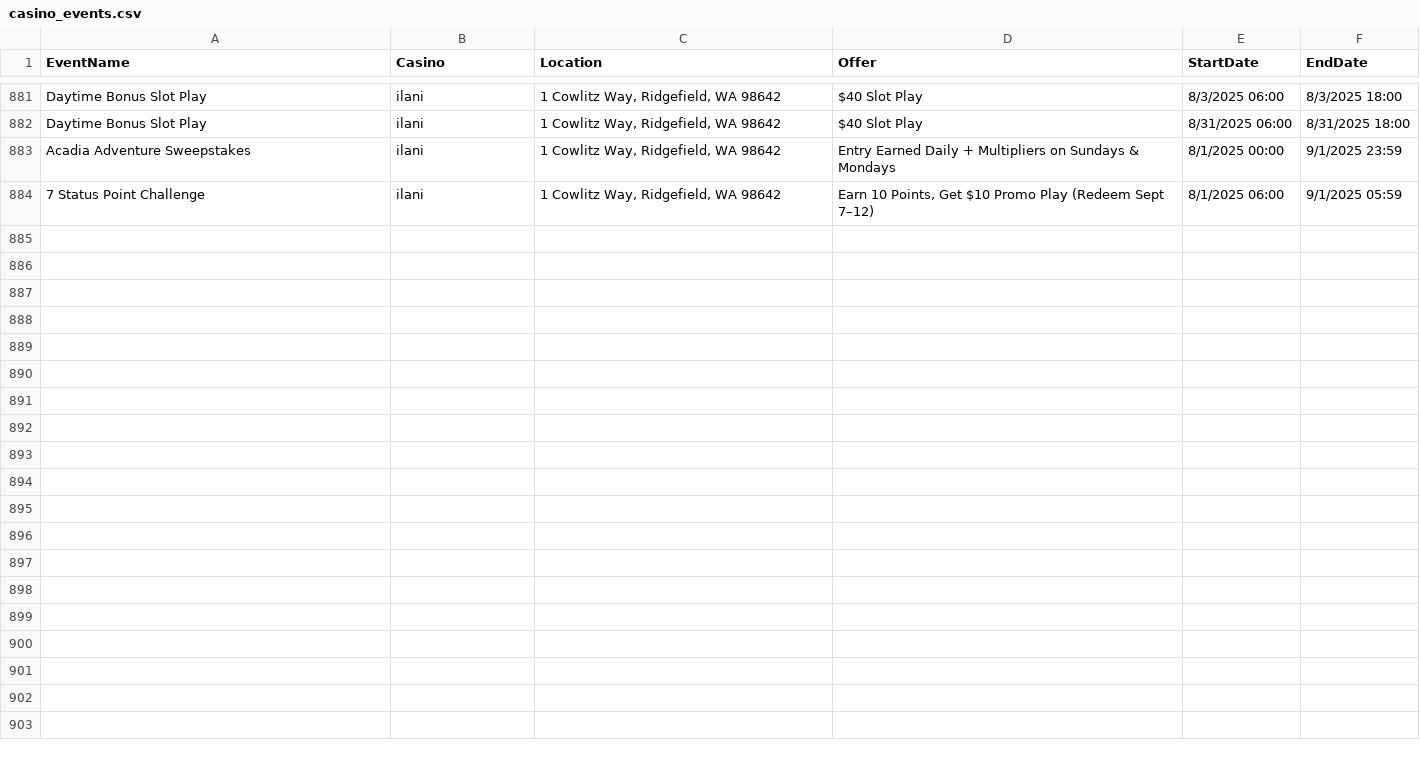
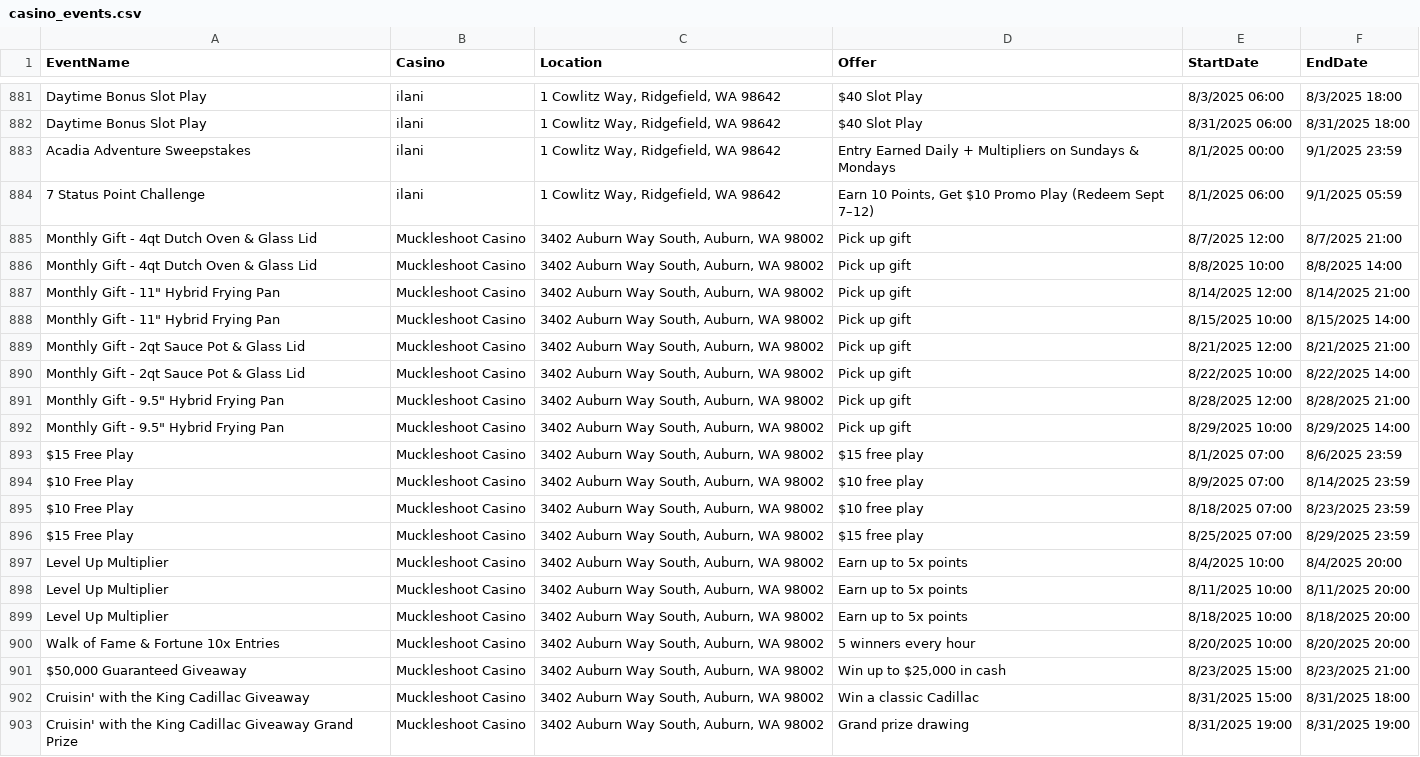
Before and after one commit to waor1990/casino-calendar, a CSV file: data/casino_events.csv, drawn as a sheet; only a part is shown, gaps mark what is left out; the diff covers the shown part only; the diff names each change by its address in the sheet, - before the commit and + after, or states it on an @@ line.

```diff
--- a/data/casino_events.csv
+++ b/data/casino_events.csv
+row 885: Monthly Gift - 4qt Dutch Oven & Glass Lid | Muckleshoot Casino | 3402 Auburn Way South, Auburn, WA 98002 | Pick up gift | 8/7/2025 12:00 | 8/7/2025 21:00
+row 886: Monthly Gift - 4qt Dutch Oven & Glass Lid | Muckleshoot Casino | 3402 Auburn Way South, Auburn, WA 98002 | Pick up gift | 8/8/2025 10:00 | 8/8/2025 14:00
+row 887: Monthly Gift - 11" Hybrid Frying Pan | Muckleshoot Casino | 3402 Auburn Way South, Auburn, WA 98002 | Pick up gift | 8/14/2025 12:00 | 8/14/2025 21:00
+row 888: Monthly Gift - 11" Hybrid Frying Pan | Muckleshoot Casino | 3402 Auburn Way South, Auburn, WA 98002 | Pick up gift | 8/15/2025 10:00 | 8/15/2025 14:00
+row 889: Monthly Gift - 2qt Sauce Pot & Glass Lid | Muckleshoot Casino | 3402 Auburn Way South, Auburn, WA 98002 | Pick up gift | 8/21/2025 12:00 | 8/21/2025 21:00
+row 890: Monthly Gift - 2qt Sauce Pot & Glass Lid | Muckleshoot Casino | 3402 Auburn Way South, Auburn, WA 98002 | Pick up gift | 8/22/2025 10:00 | 8/22/2025 14:00
+row 891: Monthly Gift - 9.5" Hybrid Frying Pan | Muckleshoot Casino | 3402 Auburn Way South, Auburn, WA 98002 | Pick up gift | 8/28/2025 12:00 | 8/28/2025 21:00
+row 892: Monthly Gift - 9.5" Hybrid Frying Pan | Muckleshoot Casino | 3402 Auburn Way South, Auburn, WA 98002 | Pick up gift | 8/29/2025 10:00 | 8/29/2025 14:00
+row 893: $15 Free Play | Muckleshoot Casino | 3402 Auburn Way South, Auburn, WA 98002 | $15 free play | 8/1/2025 07:00 | 8/6/2025 23:59
+row 894: $10 Free Play | Muckleshoot Casino | 3402 Auburn Way South, Auburn, WA 98002 | $10 free play | 8/9/2025 07:00 | 8/14/2025 23:59
+row 895: $10 Free Play | Muckleshoot Casino | 3402 Auburn Way South, Auburn, WA 98002 | $10 free play | 8/18/2025 07:00 | 8/23/2025 23:59
+row 896: $15 Free Play | Muckleshoot Casino | 3402 Auburn Way South, Auburn, WA 98002 | $15 free play | 8/25/2025 07:00 | 8/29/2025 23:59
+row 897: Level Up Multiplier | Muckleshoot Casino | 3402 Auburn Way South, Auburn, WA 98002 | Earn up to 5x points | 8/4/2025 10:00 | 8/4/2025 20:00
+row 898: Level Up Multiplier | Muckleshoot Casino | 3402 Auburn Way South, Auburn, WA 98002 | Earn up to 5x points | 8/11/2025 10:00 | 8/11/2025 20:00
+row 899: Level Up Multiplier | Muckleshoot Casino | 3402 Auburn Way South, Auburn, WA 98002 | Earn up to 5x points | 8/18/2025 10:00 | 8/18/2025 20:00
+row 900: Walk of Fame & Fortune 10x Entries | Muckleshoot Casino | 3402 Auburn Way South, Auburn, WA 98002 | 5 winners every hour | 8/20/2025 10:00 | 8/20/2025 20:00
+row 901: $50,000 Guaranteed Giveaway | Muckleshoot Casino | 3402 Auburn Way South, Auburn, WA 98002 | Win up to $25,000 in cash | 8/23/2025 15:00 | 8/23/2025 21:00
+row 902: Cruisin' with the King Cadillac Giveaway | Muckleshoot Casino | 3402 Auburn Way South, Auburn, WA 98002 | Win a classic Cadillac | 8/31/2025 15:00 | 8/31/2025 18:00
+row 903: Cruisin' with the King Cadillac Giveaway Grand Prize | Muckleshoot Casino | 3402 Auburn Way South, Auburn, WA 98002 | Grand prize drawing | 8/31/2025 19:00 | 8/31/2025 19:00
```
Also changed, not shown: 9 added rows elsewhere in this file, 6 other files.
